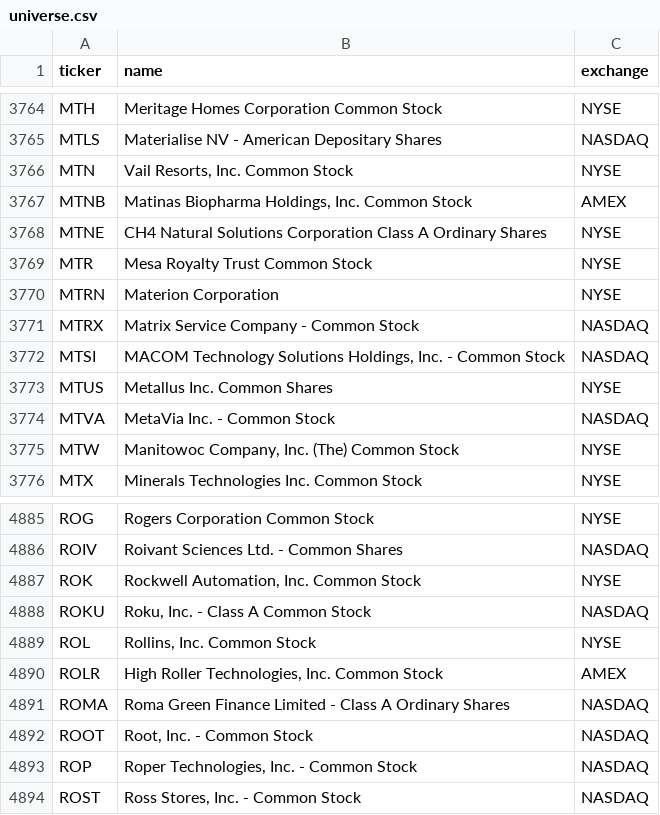
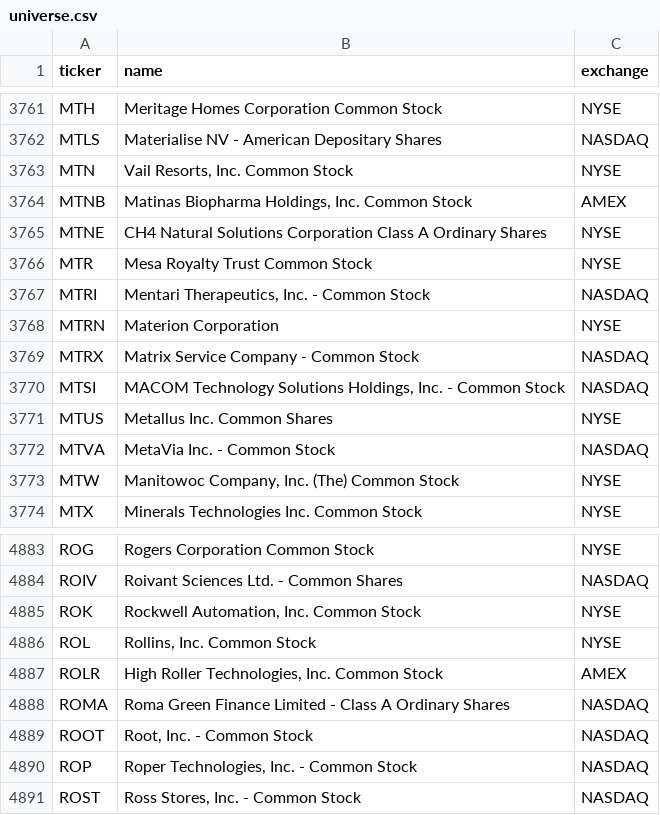
Before and after one commit to kimjunhoney2551-ship-it/stock-leader-dashboard, a CSV file: config/universe.csv, drawn as a sheet; only a part is shown, gaps mark what is left out; the diff covers the shown part only.

```diff
--- a/config/universe.csv
+++ b/config/universe.csv
@@ -3769,2 +3766,3 @@ MTNE,CH4 Natural Solutions Corporation Class A Ordinary Shares,NYSE
 MTR,Mesa Royalty Trust Common Stock,NYSE
+MTRI,"Mentari Therapeutics, Inc. - Common Stock",NASDAQ
 MTRN,Materion Corporation,NYSE
@@ -4887,3 +4885,2 @@ ROIV,Roivant Sciences Ltd. - Common Shares,NASDAQ
 ROK,"Rockwell Automation, Inc. Common Stock",NYSE
-ROKU,"Roku, Inc. - Class A Common Stock",NASDAQ
 ROL,"Rollins, Inc. Common Stock",NYSE
```
Also changed, not shown: 1 added row and 4 removed rows elsewhere in this file, 27 other files.
